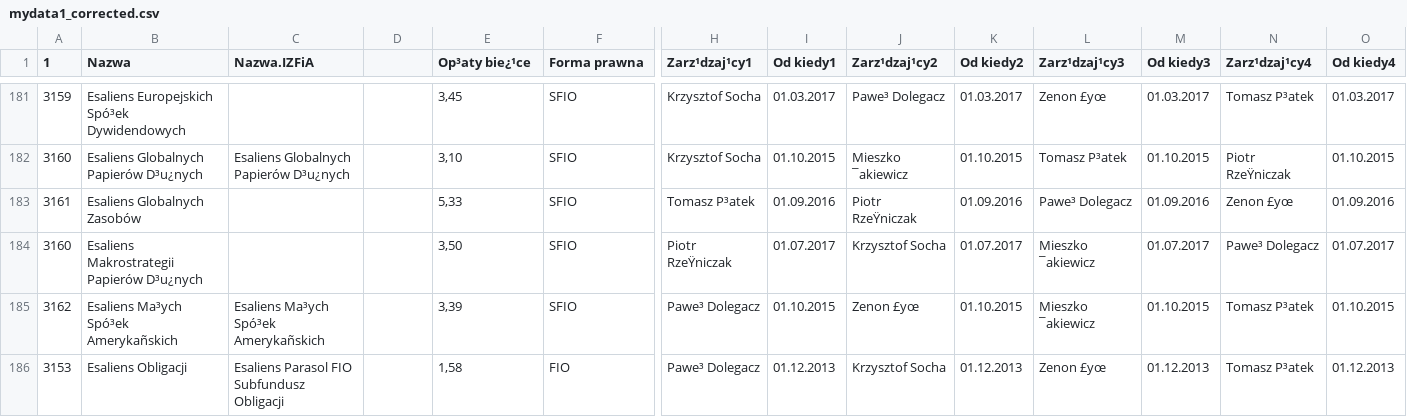
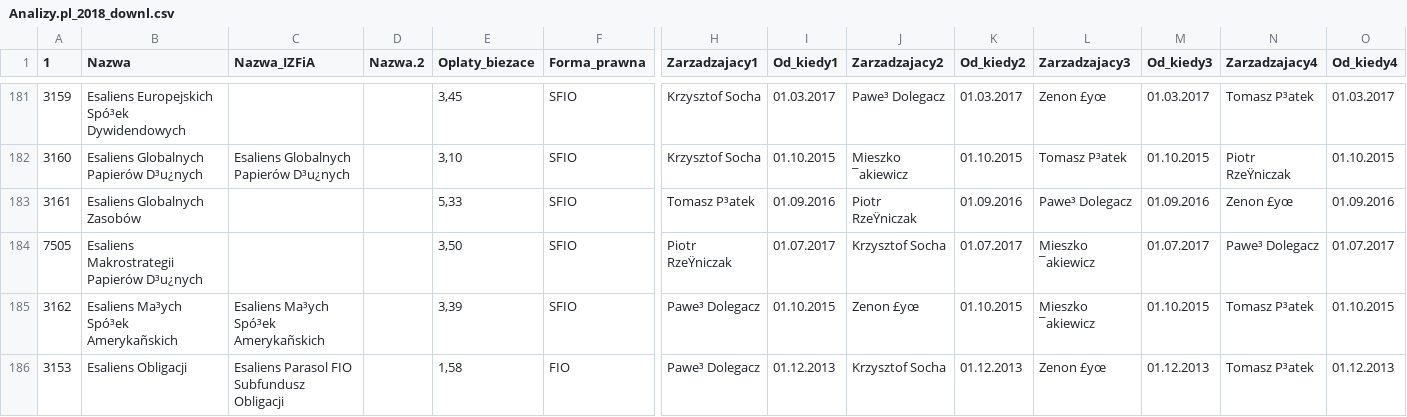
Before and after one commit to Alicja1990/Panel_analysis, a CSV file: Data/Analizy.pl_2018_downl.csv (was Data/mydata1_corrected.csv), drawn as a sheet; only a part is shown, gaps mark what is left out; the diff covers the shown part only; the diff names each change by its address in the sheet, - before the commit and + after, or states it on an @@ line.

```diff
--- a/Data/mydata1_corrected.csv
+++ b/Data/Analizy.pl_2018_downl.csv
-C1: Nazwa.IZFiA
+C1: Nazwa_IZFiA
-D1: (empty)
+D1: Nazwa.2
-E1: Op³aty bie¿¹ce
+E1: Oplaty_biezace
-F1: Forma prawna
+F1: Forma_prawna
-H1: Zarz¹dzaj¹cy1
+H1: Zarzadzajacy1
-I1: Od kiedy1
+I1: Od_kiedy1
-J1: Zarz¹dzaj¹cy2
+J1: Zarzadzajacy2
-K1: Od kiedy2
+K1: Od_kiedy2
-L1: Zarz¹dzaj¹cy3
+L1: Zarzadzajacy3
-M1: Od kiedy3
+M1: Od_kiedy3
-N1: Zarz¹dzaj¹cy4
+N1: Zarzadzajacy4
-O1: Od kiedy4
+O1: Od_kiedy4
-A184 (1): 3160
+A184 (1): 7505
```
Also changed, not shown: 5 edited cells elsewhere in this file, 12 other files.
